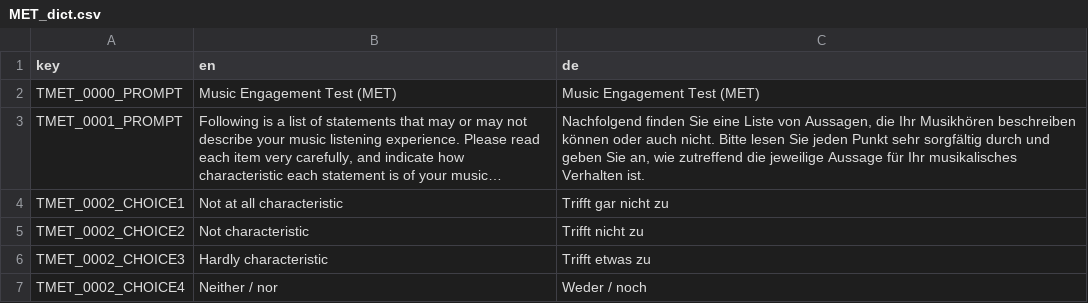
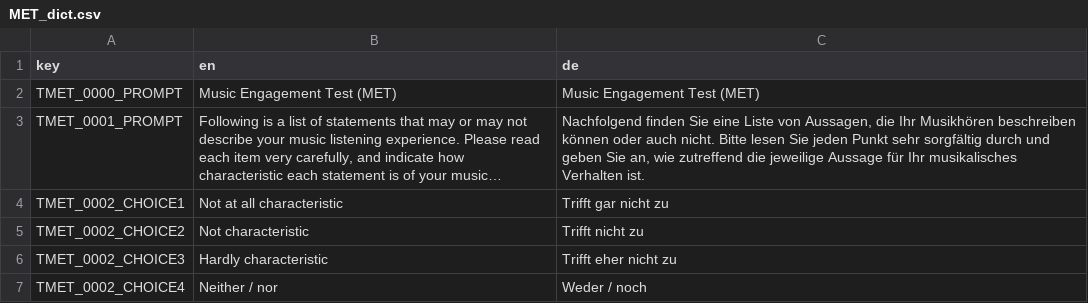
Before and after one commit to fmhoeger/psyquest, a CSV file: data_raw/dicts/MET_dict.csv, drawn as a sheet; only a part is shown; long unchanged cells end in …; the diff covers the shown part only.

Commit message:
Fixed dict:MET/de

```diff
--- a/data_raw/dicts/MET_dict.csv
+++ b/data_raw/dicts/MET_dict.csv
@@ -5,3 +5,3 @@ TMET_0002_CHOICE1;Not at all characteristic;Trifft gar nicht zu
 TMET_0002_CHOICE2;Not characteristic;Trifft nicht zu
-TMET_0002_CHOICE3;Hardly characteristic;Trifft etwas zu
+TMET_0002_CHOICE3;Hardly characteristic;Trifft eher nicht zu
 TMET_0002_CHOICE4;Neither / nor;Weder /  noch
```
Also changed, not shown: 45 edited cells elsewhere in this file, 2 other files.
